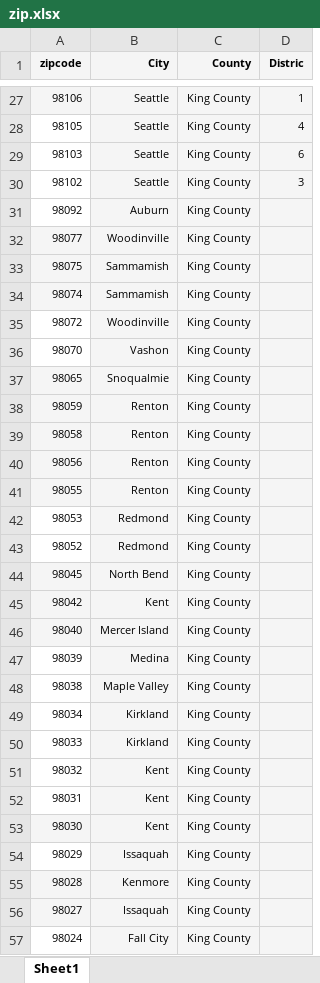
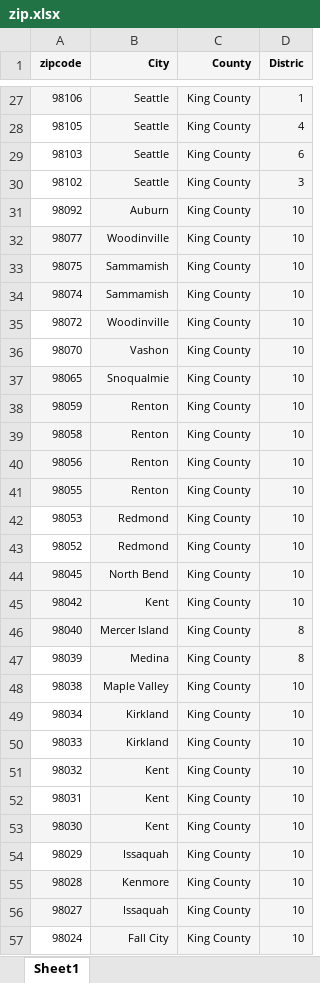
Before and after one commit to fprieto8111/MidTermProject, an Excel workbook: zip.xlsx, sheet Sheet1, drawn as a sheet; only a part is shown, gaps mark what is left out; values as stored, in another font and other column widths than the file's, no borders; the diff covers the shown part only; the diff names each change by its address in the sheet, - before the commit and + after, or states it on an @@ line.

Commit message:
Update zip.xlsx

```diff
--- a/zip.xlsx (sheet Sheet1)
+++ b/zip.xlsx (sheet Sheet1)
-D31:D45 (Distric): (empty)
+D31:D45 (Distric): 10
-D46:D47 (Distric): (empty)
+D46:D47 (Distric): 8
-D48:D57 (Distric): (empty)
+D48:D57 (Distric): 10
```
Also changed, not shown: 14 edited cells and cell formats elsewhere in this sheet.
